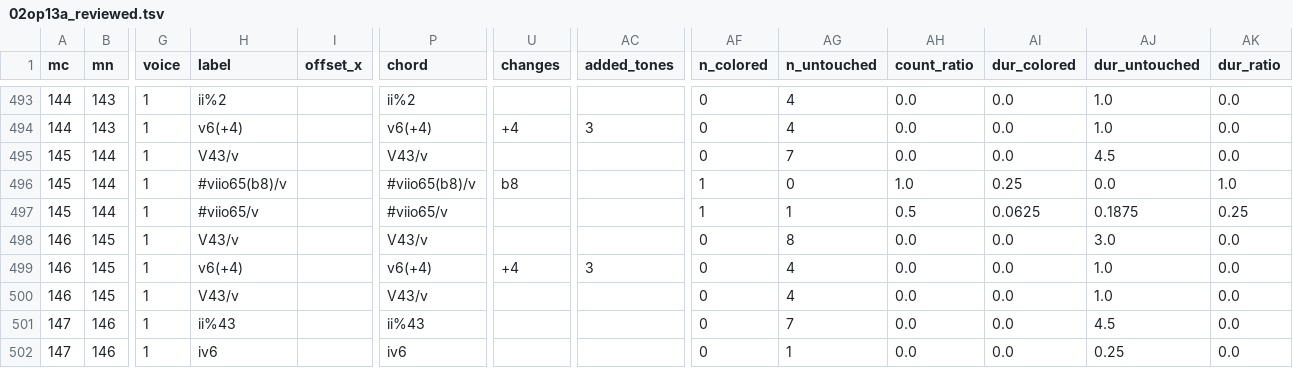
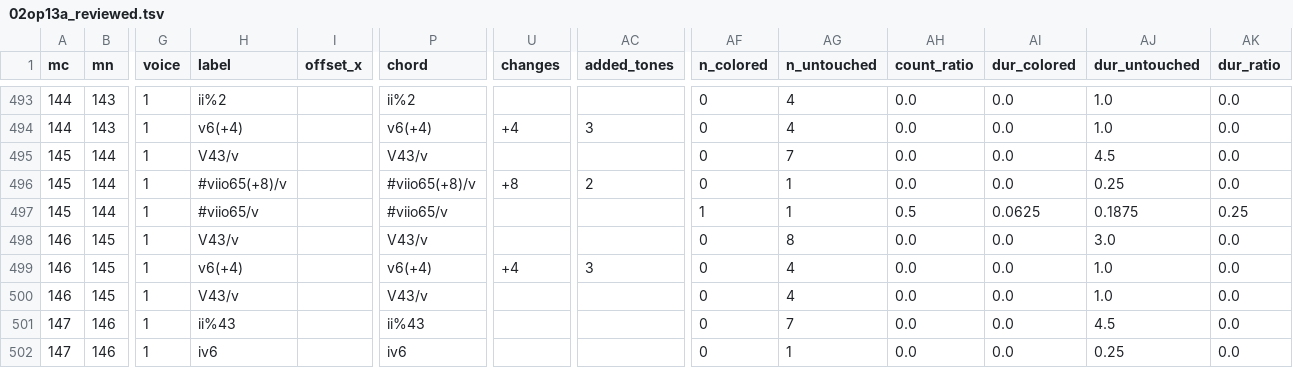
Before and after one commit to DCMLab/mendelssohn_quartets, a TSV file: reviewed/02op13a_reviewed.tsv, drawn as a sheet; only a part is shown, gaps mark what is left out; the diff names each change by its address in the sheet, - before the commit and + after, or states it on an @@ line.

```diff
--- a/reviewed/02op13a_reviewed.tsv
+++ b/reviewed/02op13a_reviewed.tsv
-H496 (label): #viio65(b8)/v
+H496 (label): #viio65(+8)/v
-P496 (chord): #viio65(b8)/v
+P496 (chord): #viio65(+8)/v
-U496 (changes): b8
+U496 (changes): +8
-AC496 (added_tones): (empty)
+AC496 (added_tones): 2
-AF496 (n_colored): 1
+AF496 (n_colored): 0
-AG496 (n_untouched): 0
+AG496 (n_untouched): 1
-AH496 (count_ratio): 1.0
+AH496 (count_ratio): 0.0
-AI496 (dur_colored): 0.25
+AI496 (dur_colored): 0.0
-AJ496 (dur_untouched): 0.0
+AJ496 (dur_untouched): 0.25
-AK496 (dur_ratio): 1.0
+AK496 (dur_ratio): 0.0
```
Also changed, not shown: chords/02op13a.chords.tsv, harmonies/02op13a.harmonies.tsv, 7 other files.
